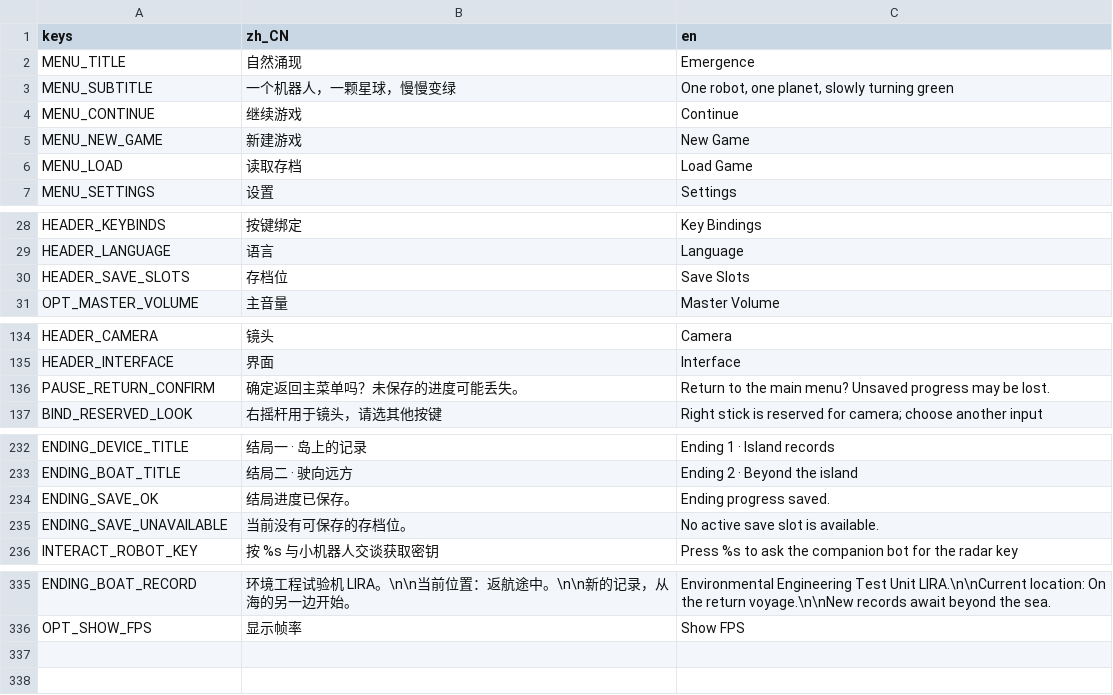
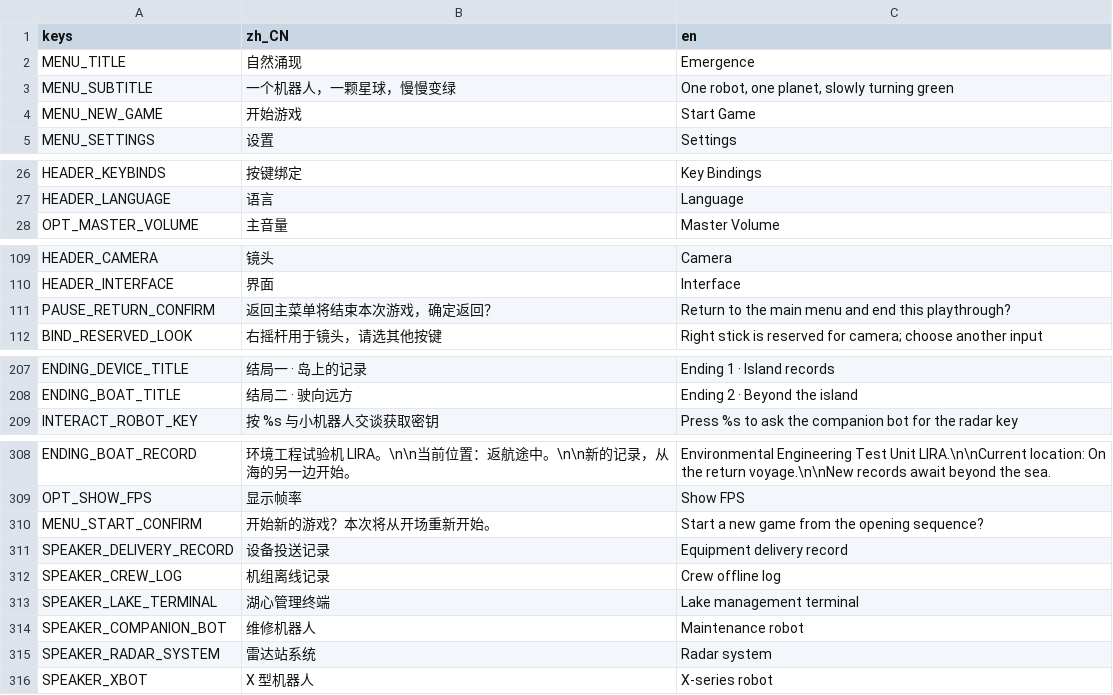
Before and after one commit to KaworuIkari/Gamejam21, a CSV file: rewild/i18n/strings.csv, drawn as a sheet; only a part is shown, gaps mark what is left out; the diff covers the shown part only.

Commit message:
Main menu: right-align title/buttons with outline; misc updates

```diff
--- a/rewild/i18n/strings.csv
+++ b/rewild/i18n/strings.csv
@@ -3,5 +3,3 @@ MENU_TITLE,自然涌现,Emergence
 MENU_SUBTITLE,一个机器人，一颗星球，慢慢变绿,"One robot, one planet, slowly turning green"
-MENU_CONTINUE,继续游戏,Continue
-MENU_NEW_GAME,新建游戏,New Game
-MENU_LOAD,读取存档,Load Game
+MENU_NEW_GAME,开始游戏,Start Game
 MENU_SETTINGS,设置,Settings
@@ -29,3 +27,2 @@ HEADER_KEYBINDS,按键绑定,Key Bindings
 HEADER_LANGUAGE,语言,Language
-HEADER_SAVE_SLOTS,存档位,Save Slots
 OPT_MASTER_VOLUME,主音量,Master Volume
@@ -135,3 +110,3 @@ HEADER_CAMERA,镜头,Camera
 HEADER_INTERFACE,界面,Interface
-PAUSE_RETURN_CONFIRM,确定返回主菜单吗？未保存的进度可能丢失。,Return to the main menu? Unsaved progress may be lost.
+PAUSE_RETURN_CONFIRM,返回主菜单将结束本次游戏，确定返回？,Return to the main menu and end this playthrough?
 BIND_RESERVED_LOOK,右摇杆用于镜头，请选其他按键,Right stick is reserved for camera; choose another input
@@ -233,4 +208,2 @@ ENDING_DEVICE_TITLE,结局一 · 岛上的记录,Ending 1 · Island records
 ENDING_BOAT_TITLE,结局二 · 驶向远方,Ending 2 · Beyond the island
-ENDING_SAVE_OK,结局进度已保存。,Ending progress saved.
-ENDING_SAVE_UNAVAILABLE,当前没有可保存的存档位。,No active save slot is available.
 INTERACT_ROBOT_KEY,按 %s 与小机器人交谈获取密钥,Press %s to ask the companion bot for the radar key
@@ -336 +309,8 @@ ENDING_BOAT_RECORD,环境工程试验机 LIRA。\n\n当前位置：返航途中
 OPT_SHOW_FPS,显示帧率,Show FPS
+MENU_START_CONFIRM,开始新的游戏？本次将从开场重新开始。,Start a new game from the opening sequence?
+SPEAKER_DELIVERY_RECORD,设备投送记录,Equipment delivery record
+SPEAKER_CREW_LOG,机组离线记录,Crew offline log
+SPEAKER_LAKE_TERMINAL,湖心管理终端,Lake management terminal
+SPEAKER_COMPANION_BOT,维修机器人,Maintenance robot
+SPEAKER_RADAR_SYSTEM,雷达站系统,Radar system
+SPEAKER_XBOT,X 型机器人,X-series robot
```
Also changed, not shown: 22 removed rows elsewhere in this file, 26 other files.
